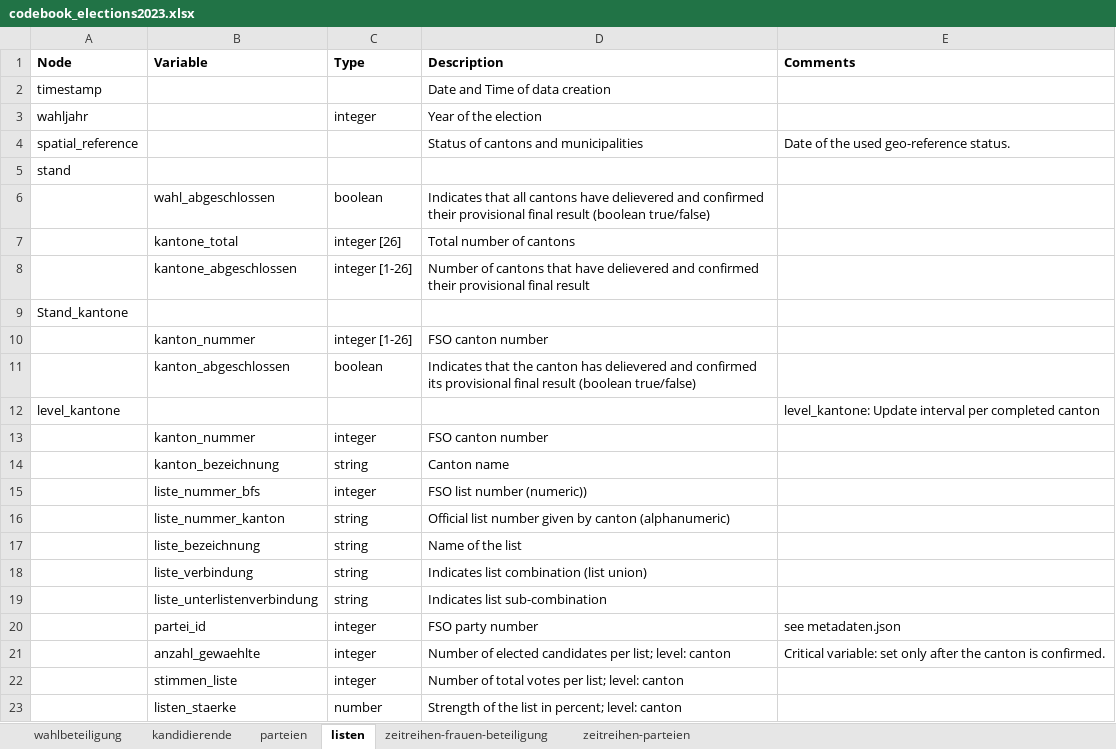
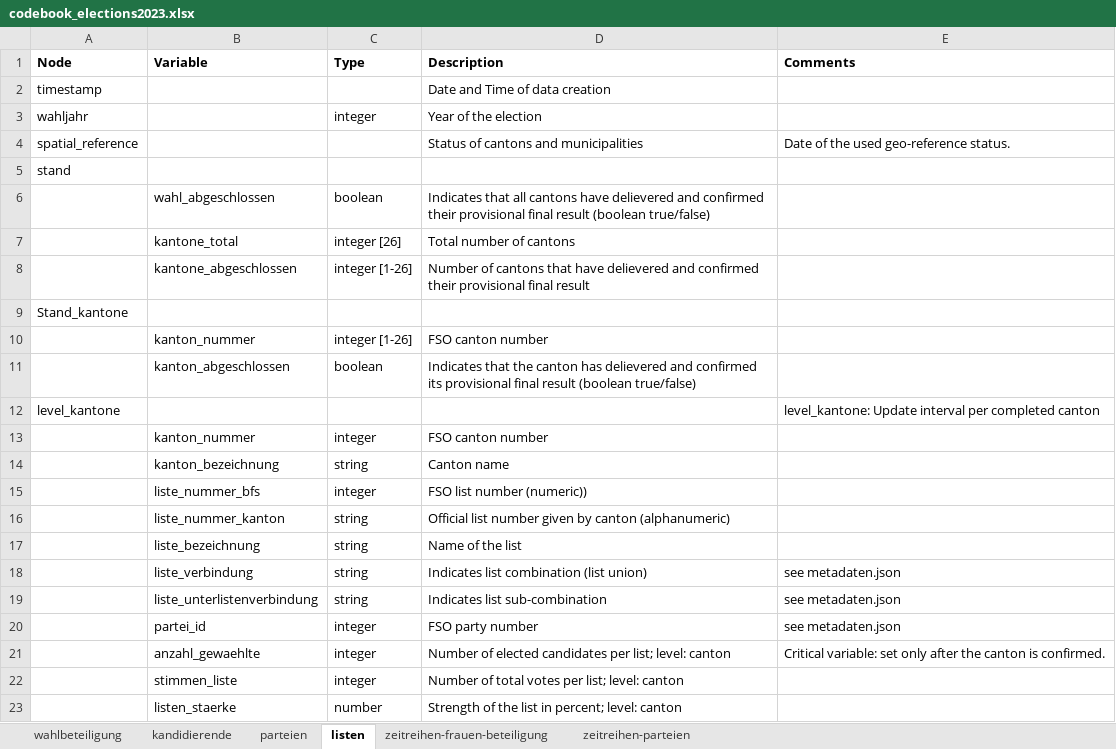
Before and after one commit to bfspoku/wd-poku, an Excel workbook: codebook/codebook_elections2023.xlsx, sheet listen, drawn as a sheet; values as stored, in another font and other column widths than the file's, no borders; the diff names each change by its address in the sheet, - before the commit and + after, or states it on an @@ line.

```diff
--- a/codebook/codebook_elections2023.xlsx (sheet listen)
+++ b/codebook/codebook_elections2023.xlsx (sheet listen)
-E18:E19 (Comments): (empty)
+E18:E19 (Comments): see metadaten.json
```
Also changed, not shown: sheet zeitreihen-parteien, sheet wahlbeteiligung, sheet kandidierende, sheet parteien, docs/codebook/codebook_elections2023.xlsx, 9 other files.
